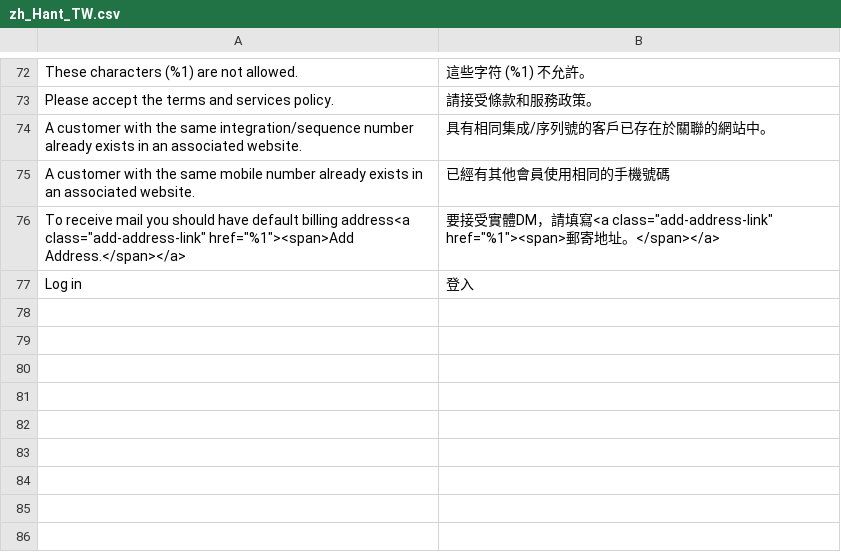
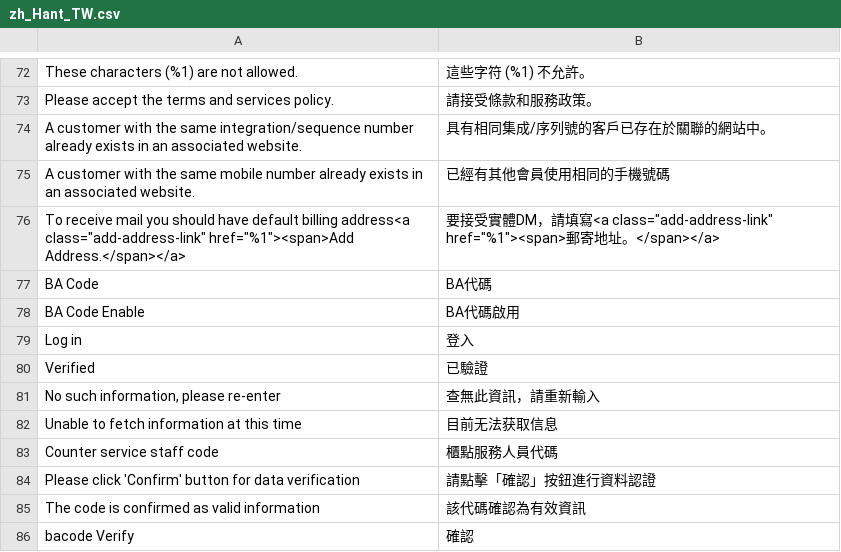
Before and after one commit to congvt305/staging-twap, a CSV file: app/code/Amore/CustomerRegistration/i18n/zh_Hant_TW.csv, drawn as a sheet; only a part is shown, gaps mark what is left out; the diff names each change by its address in the sheet, - before the commit and + after, or states it on an @@ line.

Commit message:
customer leave translate & bacode translate

```diff
--- a/app/code/Amore/CustomerRegistration/i18n/zh_Hant_TW.csv
+++ b/app/code/Amore/CustomerRegistration/i18n/zh_Hant_TW.csv
+row 77: BA Code | BA代碼
+row 78: BA Code Enable | BA代碼啟用
+row 80: Verified | 已驗證
+row 81: No such information, please re-enter | 查無此資訊，請重新輸入
+row 82: Unable to fetch information at this time | 目前无法获取信息
+row 83: Counter service staff code | 櫃點服務人員代碼
+row 84: Please click 'Confirm' button for data verification | 請點擊「確認」按鈕進行資料認證
+row 85: The code is confirmed as valid information | 該代碼確認為有效資訊
+row 86: bacode Verify | 確認
```
Also changed, not shown: 3 other files.
